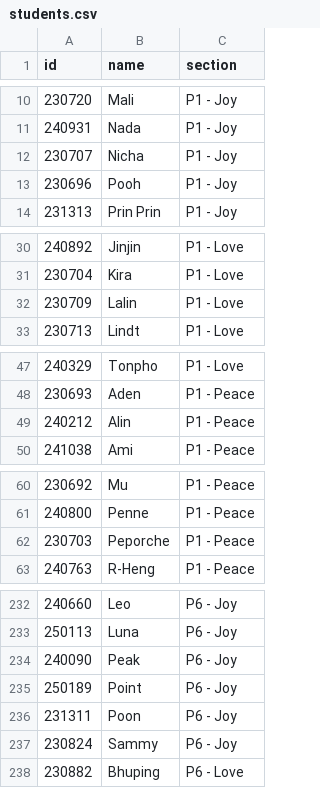
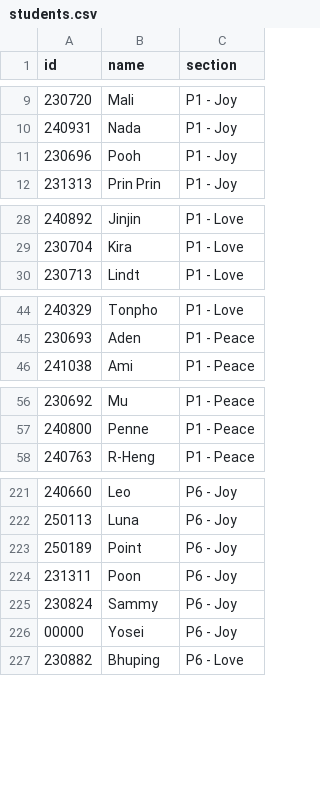
Before and after one commit to bjaspel63/sisbnr-reward, a CSV file: students.csv, drawn as a sheet; only a part is shown, gaps mark what is left out; removed rows and columns are numbered as before the commit, all else as after; the diff covers the shown part only; the diff names each change by its address in the sheet, - before the commit and + after, or states it on an @@ line.

```diff
--- a/students.csv
+++ b/students.csv
-row 12: 230707 | Nicha | P1 - Joy
-row 32: 230709 | Lalin | P1 - Love
-row 49: 240212 | Alin | P1 - Peace
-row 62: 230703 | Peporche | P1 - Peace
-row 234: 240090 | Peak | P6 - Joy
+row 226: 00000 | Yosei | P6 - Joy
```
Also changed, not shown: 4 added rows and 11 removed rows elsewhere in this file.
